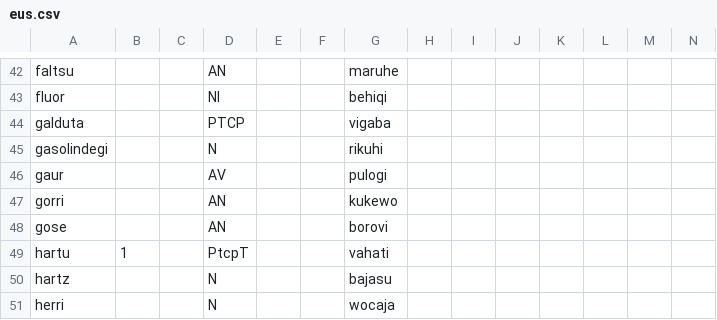
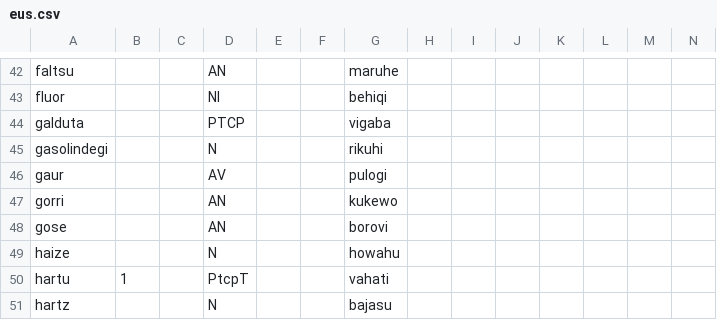
Before and after one commit to Ntsekees/Predilex, a CSV file: natlangs/eus.csv, drawn as a sheet; only a part is shown, gaps mark what is left out; the shorter side is filled out with more unchanged rows; the diff names each change by its address in the sheet, - before the commit and + after, or states it on an @@ line.

```diff
--- a/natlangs/eus.csv
+++ b/natlangs/eus.csv
+row 49: haize |  |  | N |  |  | howahu
```
Also changed, not shown: 1 other file.
